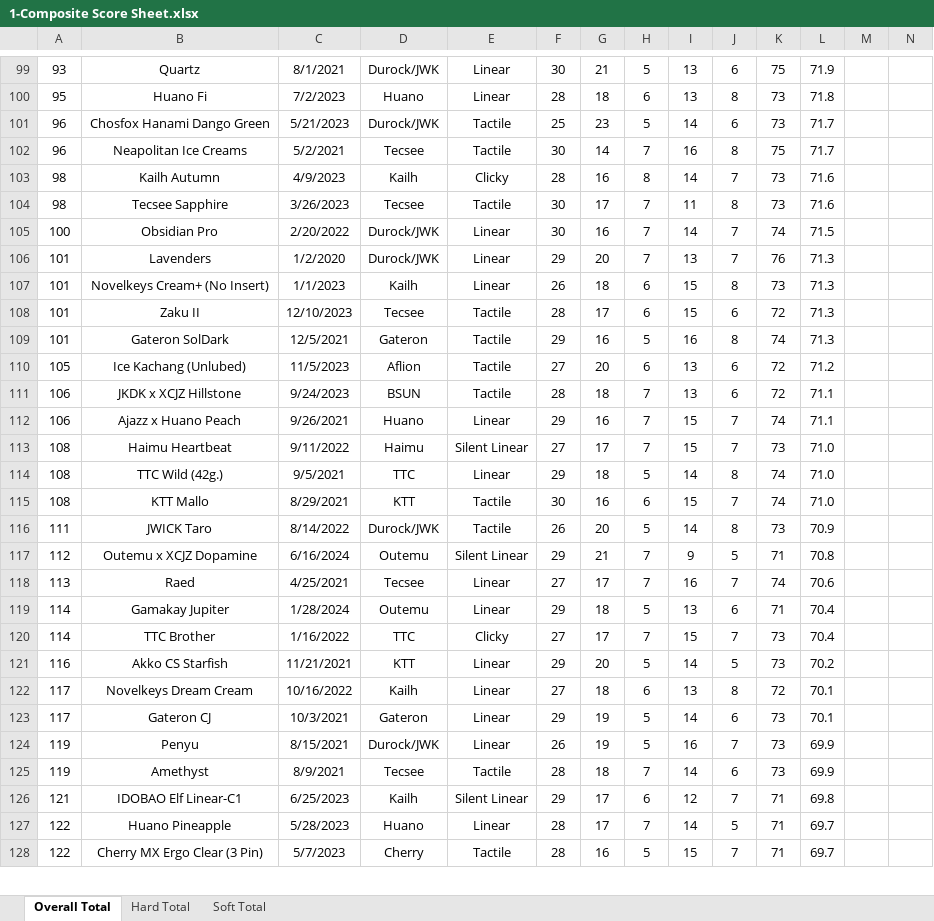
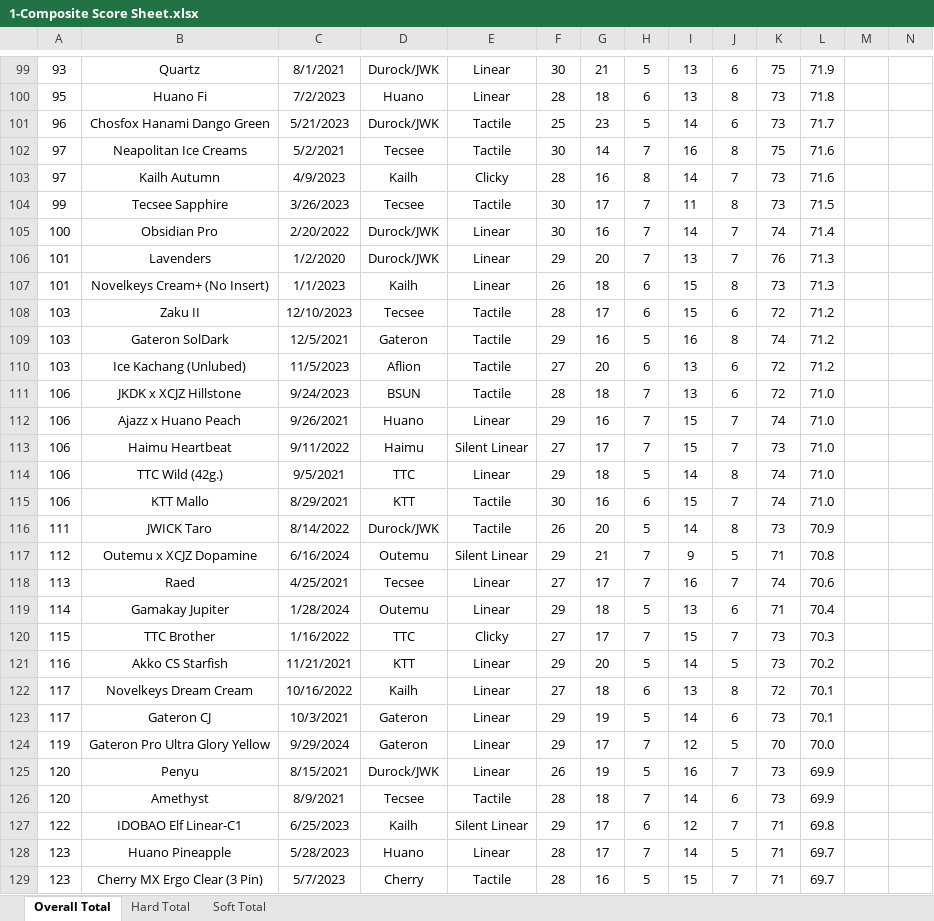
Before and after one commit to ThereminGoat/switch-scores, an Excel workbook: 1-Composite Score Sheet.xlsx, sheet Overall Total, drawn as a sheet; only a part is shown, gaps mark what is left out; values as stored, in another font and other column widths than the file's, no borders; charts and pictures not drawn; addresses are those after the commit; rows hold the shown columns only; the diff covers the shown part only; the diff names each change by its address in the sheet, - before the commit and + after, or states it on an @@ line.

```diff
--- a/1-Composite Score Sheet.xlsx (sheet Overall Total)
+++ b/1-Composite Score Sheet.xlsx (sheet Overall Total)
-A102: 96
+A102: 97
-L102: 71.7
+L102: 71.6
-A103: 98
+A103: 97
-A104: 98
+A104: 99
-L104: 71.6
+L104: 71.5
-L105: 71.5
+L105: 71.4
-A108:A109: 101
+A108:A109: 103
-L108:L109: 71.3
+L108:L109: 71.2
-A110: 105
+A110: 103
-L111:L112: 71.1
+L111:L112: 71.0
-A113:A115: 108
+A113:A115: 106
-A120: 114
+A120: 115
-L120: 70.4
+L120: 70.3
+row 124: 119 | Gateron Pro Ultra Glory Yellow | 9/29/2024 | Gateron | Linear | 29 | 17 | 7 | 12 | 5 | 70 | 70.0
-A125:A126: 119
+A125:A126: 120
-A127: 121
+A127: 122
-A128:A129: 122
+A128:A129: 123
```
Also changed, not shown: 3 added rows, 2 removed rows and 432 edited cells elsewhere in this sheet, sheet Soft Total, sheet Hard Total, formulas that keep their value, 4 other files.
